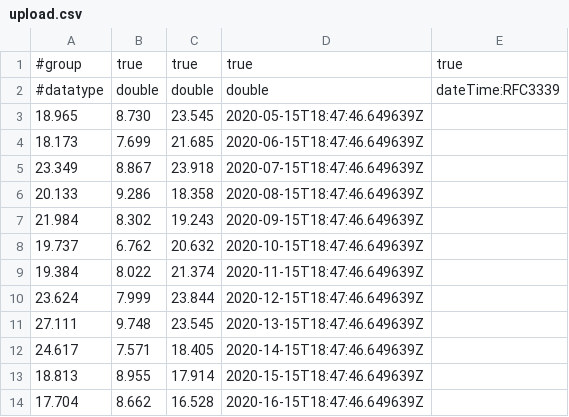
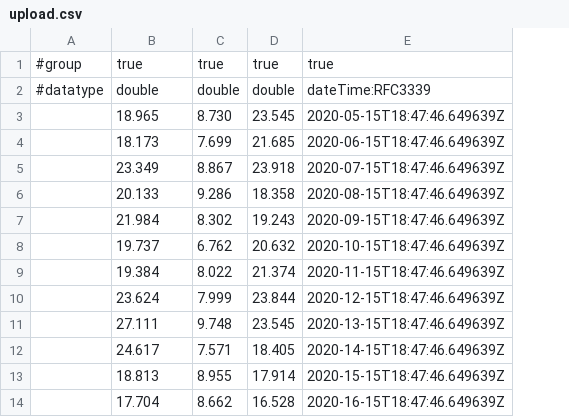
Before and after one commit to gurkanbahadir/Catering-Restaurant-Website-Design-main, a CSV file: upload.csv, drawn as a sheet; removed rows and columns are numbered as before the commit, all else as after; the diff names each change by its address in the sheet, - before the commit and + after, or states it on an @@ line.

Commit message:
Update upload.csv

```diff
--- a/upload.csv
+++ b/upload.csv
+column A, rows 1-2: #group | #datatype
-column E, rows 1-2: true | dateTime:RFC3339
-B1: #group
+B1: true
-B2: #datatype
+B2: double
-E2: double
+E2: dateTime:RFC3339
```
